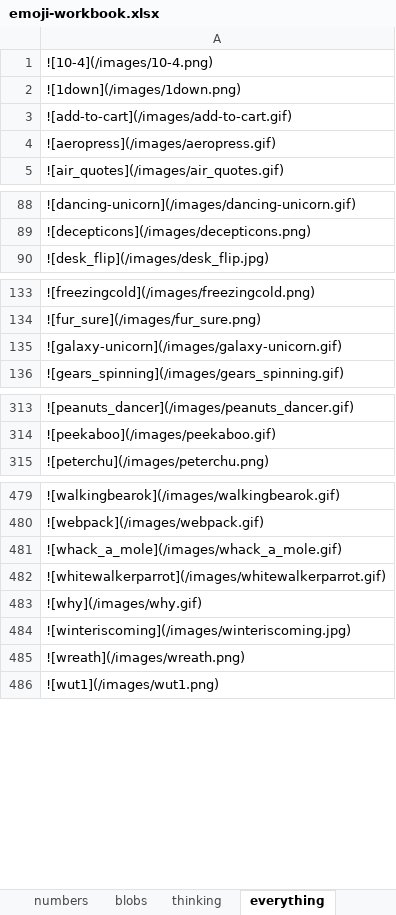
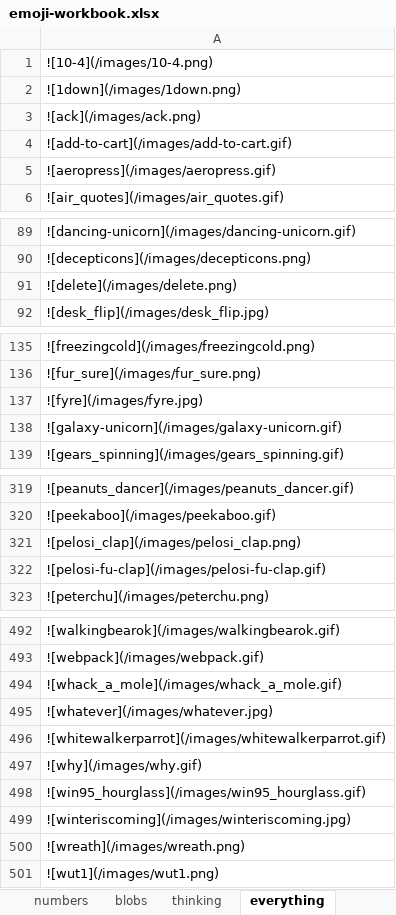
Before and after one commit to thomplinds/custom-slack-emojis, an Excel workbook: emoji-workbook.xlsx, sheet everything, drawn as a sheet; only a part is shown, gaps mark what is left out; values as stored, in another font and other column widths than the file's, no borders; the diff covers the shown part only; the diff names each change by its address in the sheet, - before the commit and + after, or states it on an @@ line.

```diff
--- a/emoji-workbook.xlsx (sheet everything)
+++ b/emoji-workbook.xlsx (sheet everything)
+row 3: ![ack](/images/ack.png)
+row 91: ![delete](/images/delete.png)
+row 137: ![fyre](/images/fyre.jpg)
+row 321: ![pelosi_clap](/images/pelosi_clap.png)
+row 322: ![pelosi-fu-clap](/images/pelosi-fu-clap.gif)
+row 495: ![whatever](/images/whatever.jpg)
+row 498: ![win95_hourglass](/images/win95_hourglass.gif)
```
Also changed, not shown: 9 added rows elsewhere in this sheet, 19 other files.
